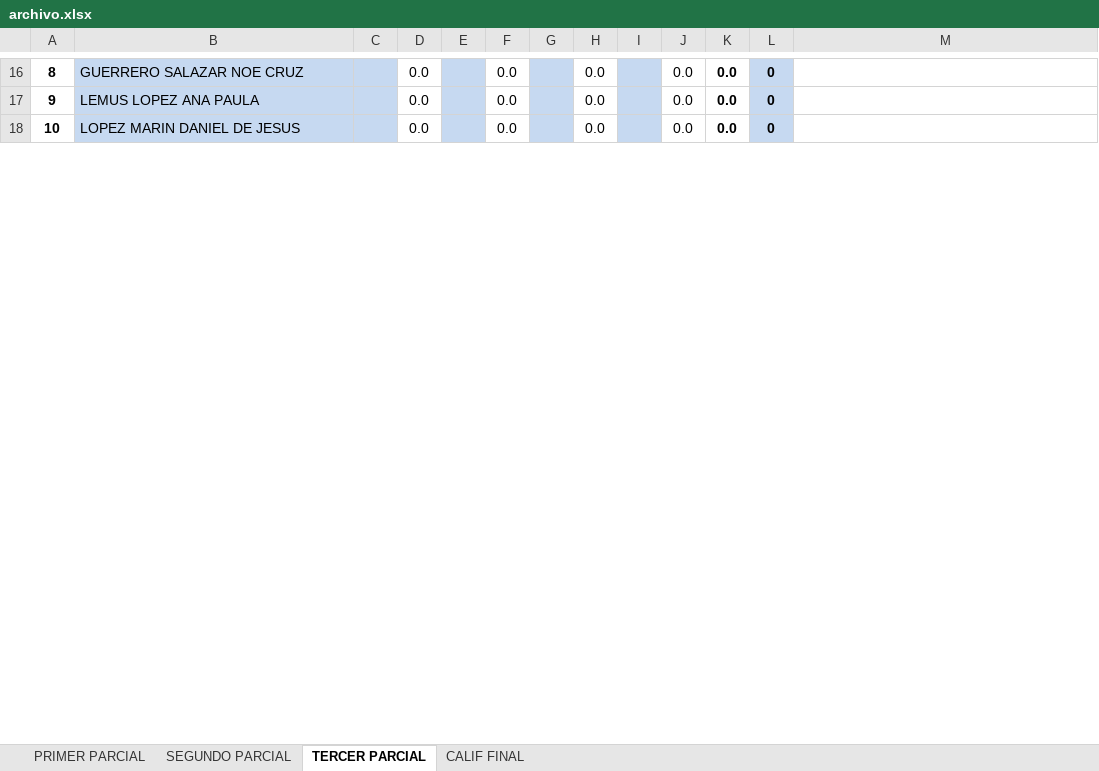
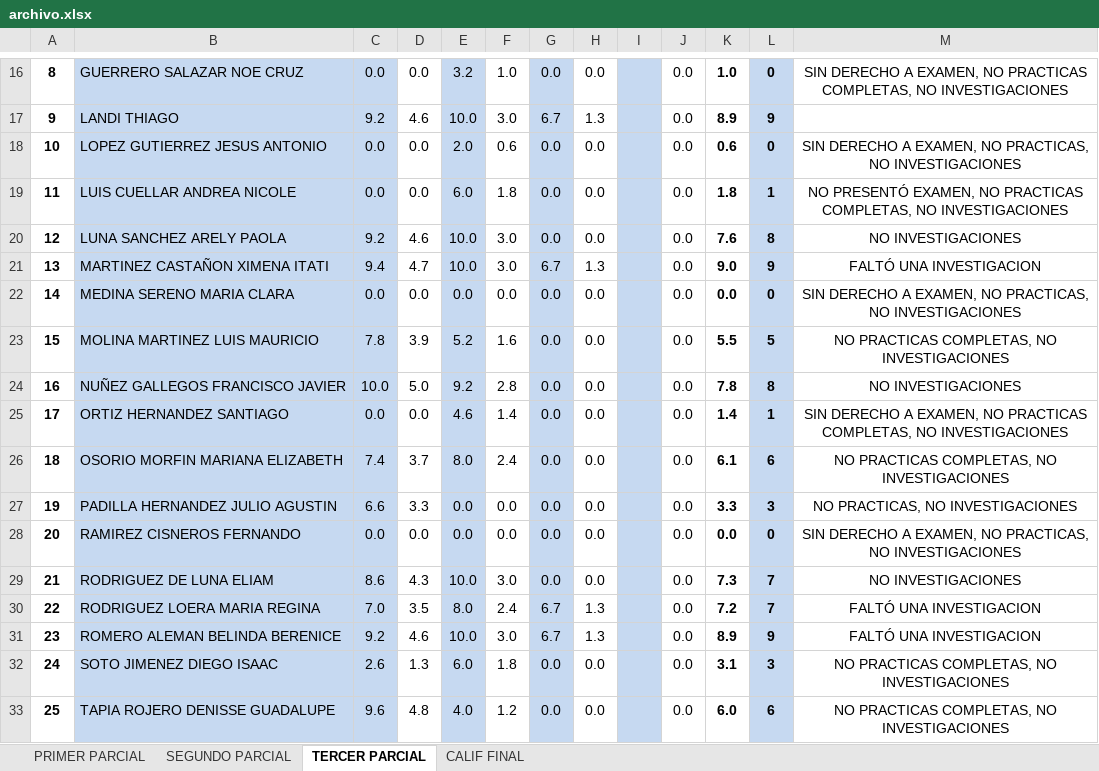
Before and after one commit to javieremg4/sistemaInsuma, an Excel workbook: Archivos Excel/archivo.xlsx, sheet TERCER PARCIAL, drawn as a sheet; only a part is shown, gaps mark what is left out; values as stored, in another font and other column widths than the file's, no borders; charts and pictures and conditional formats not drawn; addresses are those after the commit; the diff covers the shown part only; the diff names each change by its address in the sheet, - before the commit and + after, or states it on an @@ line.

```diff
--- a/Archivos Excel/archivo.xlsx (sheet TERCER PARCIAL)
+++ b/Archivos Excel/archivo.xlsx (sheet TERCER PARCIAL)
@@ column A renumbered between rows 11 and 37 @@
-C16: (empty)
+C16: 0.0
-E16: (empty)
+E16: 3.2
-F16: 0.0
+F16: 1.0
-G16: (empty)
+G16: 0.0
-K16: 0.0
+K16: 1.0
-M16: (empty)
+M16: SIN DERECHO A EXAMEN, NO PRACTICAS COMPLETAS, NO INVESTIGACIONES
+row 17: 9 | LANDI THIAGO | 9.2 | 4.6 | 10.0 | 3.0 | 6.7 | 1.3 |  | 0.0 | 8.9 | 9
+row 18: 10 | LOPEZ GUTIERREZ JESUS ANTONIO | 0.0 | 0.0 | 2.0 | 0.6 | 0.0 | 0.0 |  | 0.0 | 0.6 | 0 | SIN DERECHO A EXAMEN, NO PRACTICAS, NO INVESTIGACIONES
+row 19: 11 | LUIS CUELLAR ANDREA NICOLE | 0.0 | 0.0 | 6.0 | 1.8 | 0.0 | 0.0 |  | 0.0 | 1.8 | 1 | NO PRESENTÓ EXAMEN, NO PRACTICAS COMPLETAS, NO INVESTIGACIONES
+row 20: 12 | LUNA SANCHEZ ARELY PAOLA | 9.2 | 4.6 | 10.0 | 3.0 | 0.0 | 0.0 |  | 0.0 | 7.6 | 8 | NO INVESTIGACIONES
+row 21: 13 | MARTINEZ CASTAÑON XIMENA ITATI | 9.4 | 4.7 | 10.0 | 3.0 | 6.7 | 1.3 |  | 0.0 | 9.0 | 9 | FALTÓ UNA INVESTIGACION
-B22: LEMUS LOPEZ ANA PAULA
+B22: MEDINA SERENO MARIA CLARA
-C22: (empty)
+C22: 0.0
-E22: (empty)
+E22: 0.0
-G22: (empty)
+G22: 0.0
-M22: (empty)
+M22: SIN DERECHO A EXAMEN, NO PRACTICAS, NO INVESTIGACIONES
+row 23: 15 | MOLINA MARTINEZ LUIS MAURICIO | 7.8 | 3.9 | 5.2 | 1.6 | 0.0 | 0.0 |  | 0.0 | 5.5 | 5 | NO PRACTICAS COMPLETAS, NO INVESTIGACIONES
+row 24: 16 | NUÑEZ GALLEGOS FRANCISCO JAVIER | 10.0 | 5.0 | 9.2 | 2.8 | 0.0 | 0.0 |  | 0.0 | 7.8 | 8 | NO INVESTIGACIONES
+row 25: 17 | ORTIZ HERNANDEZ SANTIAGO | 0.0 | 0.0 | 4.6 | 1.4 | 0.0 | 0.0 |  | 0.0 | 1.4 | 1 | SIN DERECHO A EXAMEN, NO PRACTICAS COMPLETAS, NO INVESTIGACIONES
+row 26: 18 | OSORIO MORFIN MARIANA ELIZABETH | 7.4 | 3.7 | 8.0 | 2.4 | 0.0 | 0.0 |  | 0.0 | 6.1 | 6 | NO PRACTICAS COMPLETAS, NO INVESTIGACIONES
+row 27: 19 | PADILLA HERNANDEZ JULIO AGUSTIN | 6.6 | 3.3 | 0.0 | 0.0 | 0.0 | 0.0 |  | 0.0 | 3.3 | 3 | NO PRACTICAS, NO INVESTIGACIONES
-B28: LOPEZ MARIN DANIEL DE JESUS
+B28: RAMIREZ CISNEROS FERNANDO
-C28: (empty)
+C28: 0.0
-E28: (empty)
+E28: 0.0
-G28: (empty)
+G28: 0.0
-M28: (empty)
+M28: SIN DERECHO A EXAMEN, NO PRACTICAS, NO INVESTIGACIONES
+row 29: 21 | RODRIGUEZ DE LUNA ELIAM | 8.6 | 4.3 | 10.0 | 3.0 | 0.0 | 0.0 |  | 0.0 | 7.3 | 7 | NO INVESTIGACIONES
+row 30: 22 | RODRIGUEZ LOERA MARIA REGINA | 7.0 | 3.5 | 8.0 | 2.4 | 6.7 | 1.3 |  | 0.0 | 7.2 | 7 | FALTÓ UNA INVESTIGACION
+row 31: 23 | ROMERO ALEMAN BELINDA BERENICE | 9.2 | 4.6 | 10.0 | 3.0 | 6.7 | 1.3 |  | 0.0 | 8.9 | 9 | FALTÓ UNA INVESTIGACION
+row 32: 24 | SOTO JIMENEZ DIEGO ISAAC | 2.6 | 1.3 | 6.0 | 1.8 | 0.0 | 0.0 |  | 0.0 | 3.1 | 3 | NO PRACTICAS COMPLETAS, NO INVESTIGACIONES
+row 33: 25 | TAPIA ROJERO DENISSE GUADALUPE | 9.6 | 4.8 | 4.0 | 1.2 | 0.0 | 0.0 |  | 0.0 | 6.0 | 6 | NO PRACTICAS COMPLETAS, NO INVESTIGACIONES
```
Also changed, not shown: 8 added rows, 21 removed rows, 32 edited cells and cell formats elsewhere in this sheet, sheet SEGUNDO PARCIAL, sheet PRIMER PARCIAL, sheet CALIF FINAL, formulas that keep their value, charts or pictures, 8 other files.
